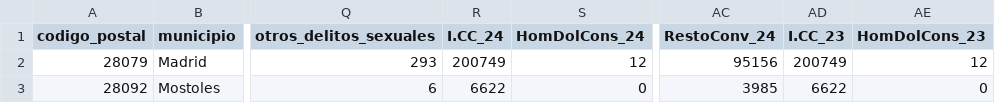
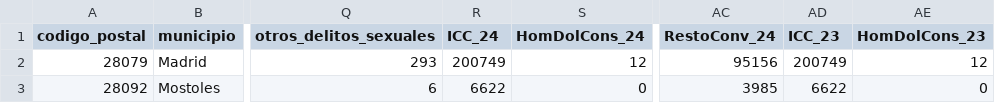
Before and after one commit to HectorAldao/puntos_violetas, a CSV file: data/csv/municipios_madrid.csv, drawn as a sheet; only a part is shown, gaps mark what is left out; the diff names each change by its address in the sheet, - before the commit and + after, or states it on an @@ line.

Commit message:
nada

```diff
--- a/data/csv/municipios_madrid.csv
+++ b/data/csv/municipios_madrid.csv
-R1: I.CC_24
+R1: ICC_24
-AD1: I.CC_23
+AD1: ICC_23
```
